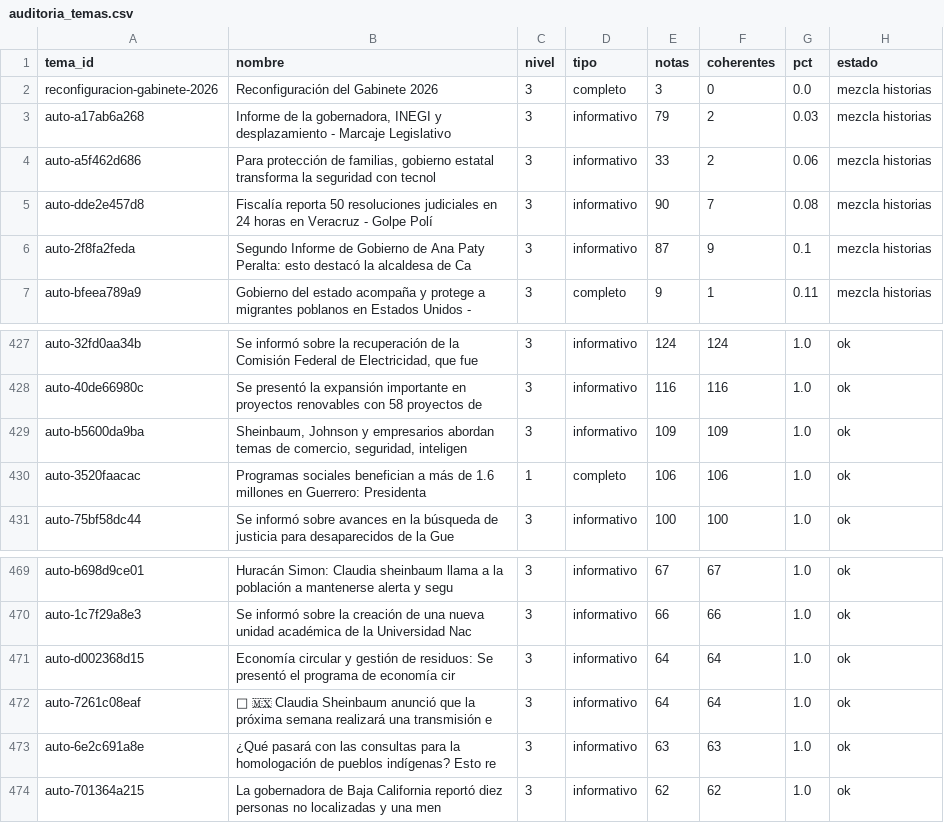
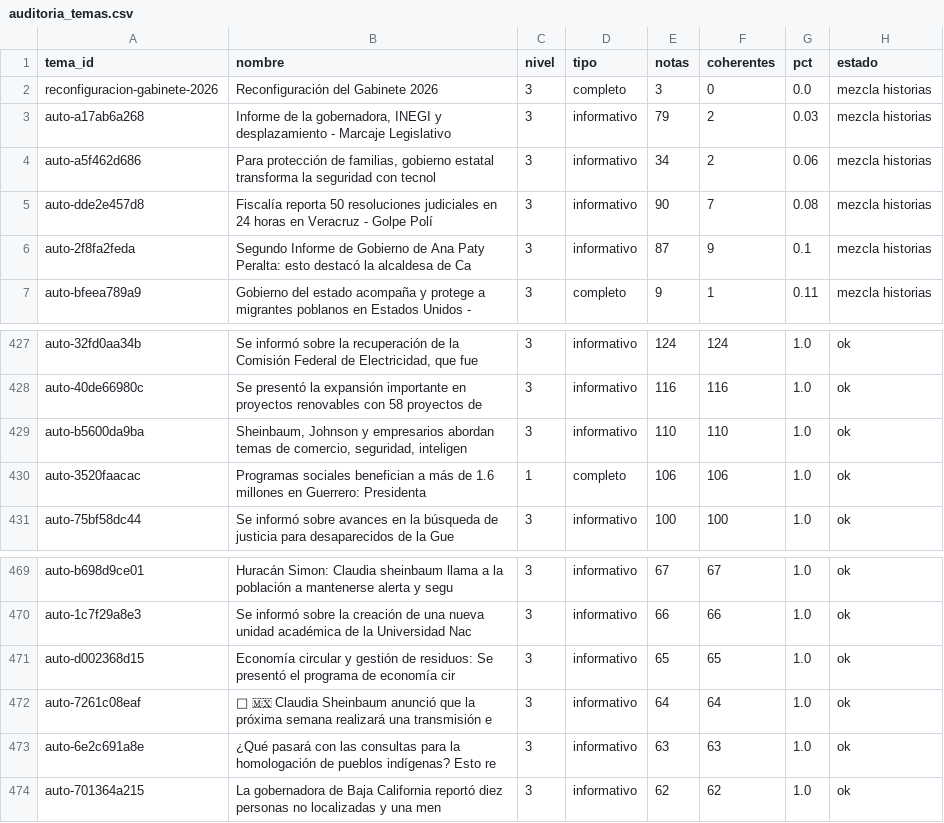
Before and after one commit to OckarLezama/ecosistema-politico, a CSV file: data/auditoria_temas.csv, drawn as a sheet; only a part is shown, gaps mark what is left out; the diff covers the shown part only.

```diff
--- a/data/auditoria_temas.csv
+++ b/data/auditoria_temas.csv
@@ -3,3 +3,3 @@ reconfiguracion-gabinete-2026,Reconfiguración del Gabinete 2026,3,completo,3,0,
 auto-a17ab6a268,"Informe de la gobernadora, INEGI y desplazamiento - Marcaje Legislativo",3,informativo,79,2,0.03,mezcla historias
-auto-a5f462d686,"Para protección de familias, gobierno estatal transforma la seguridad con tecnol",3,informativo,33,2,0.06,mezcla historias
+auto-a5f462d686,"Para protección de familias, gobierno estatal transforma la seguridad con tecnol",3,informativo,34,2,0.06,mezcla historias
 auto-dde2e457d8,Fiscalía reporta 50 resoluciones judiciales en 24 horas en Veracruz - Golpe Polí,3,informativo,90,7,0.08,mezcla historias
@@ -428,3 +428,3 @@ auto-32fd0aa34b,"Se informó sobre la recuperación de la Comisión Federal de E
 auto-40de66980c,Se presentó la expansión importante en proyectos renovables con 58 proyectos de ,3,informativo,116,116,1.0,ok
-auto-b5600da9ba,"Sheinbaum, Johnson y empresarios abordan temas de comercio, seguridad, inteligen",3,informativo,109,109,1.0,ok
+auto-b5600da9ba,"Sheinbaum, Johnson y empresarios abordan temas de comercio, seguridad, inteligen",3,informativo,110,110,1.0,ok
 auto-3520faacac,Programas sociales benefician a más de 1.6 millones en Guerrero: Presidenta,1,completo,106,106,1.0,ok
@@ -470,3 +470,3 @@ auto-b698d9ce01,Huracán Simon: Claudia sheinbaum llama a la población a manten
 auto-1c7f29a8e3,Se informó sobre la creación de una nueva unidad académica de la Universidad Nac,3,informativo,66,66,1.0,ok
-auto-d002368d15,Economía circular y gestión de residuos: Se presentó el programa de economía cir,3,informativo,64,64,1.0,ok
+auto-d002368d15,Economía circular y gestión de residuos: Se presentó el programa de economía cir,3,informativo,65,65,1.0,ok
 auto-7261c08eaf,📱 🇲🇽 Claudia Sheinbaum anunció que la próxima semana realizará una transmisión e,3,informativo,64,64,1.0,ok
```
Also changed, not shown: 1 added row, 1 removed row and 14 edited cells elsewhere in this file, data/agrupacion_log.csv, data/menciones_actores_c3.csv, 4 other files.
